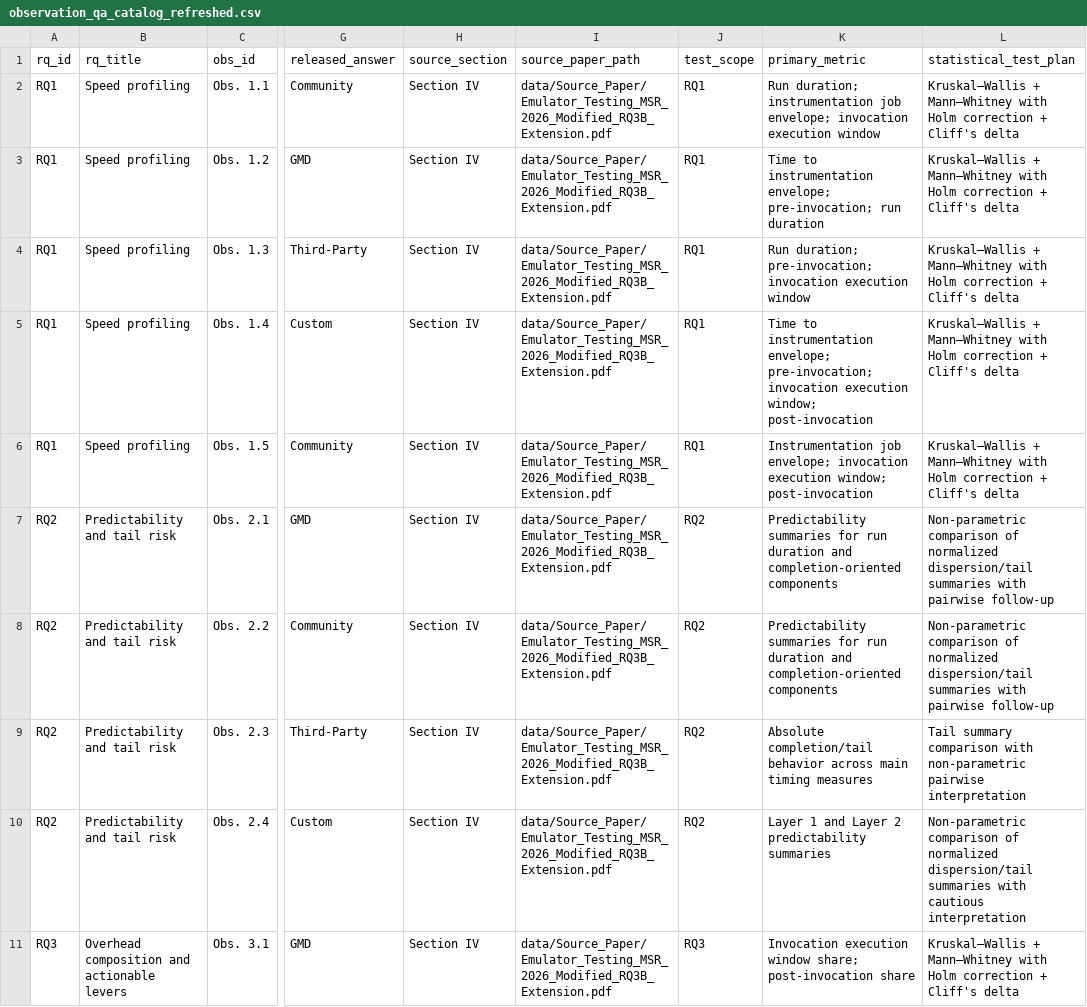
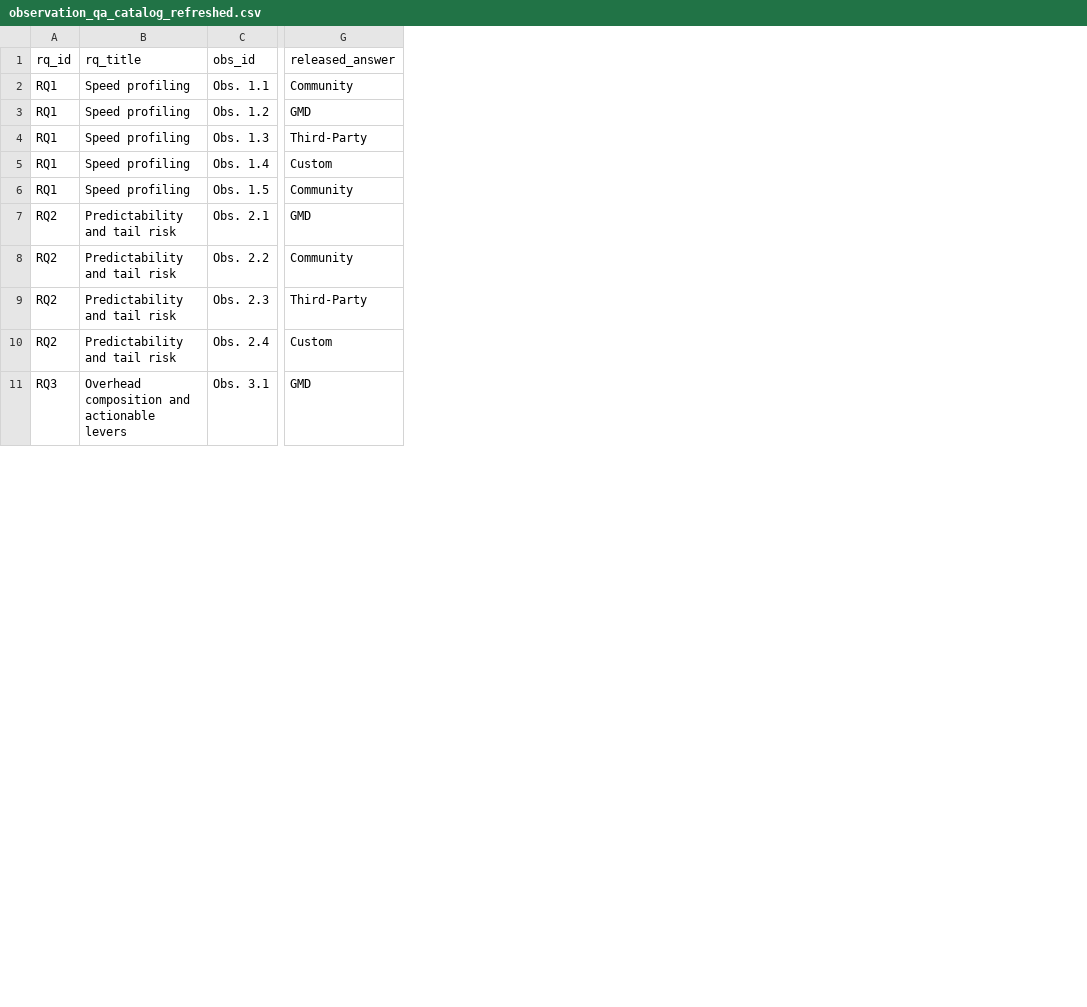
Before and after one commit to behnamparsa/emulator-testing-operational-profiles, a CSV file: outputs/catalog/observation_qa_catalog_refreshed.csv, drawn as a sheet; only a part is shown, gaps mark what is left out; the diff names each change by its address in the sheet, - before the commit and + after, or states it on an @@ line.

```diff
--- a/outputs/catalog/observation_qa_catalog_refreshed.csv
+++ b/outputs/catalog/observation_qa_catalog_refreshed.csv
-column H (source_section), rows 2-11: all Section IV
-column I (source_paper_path), rows 2-11: all data/Source_Paper/Emulator_Testing_MSR_2026_Modified_RQ3B_Extension.pdf
-column J (test_scope), rows 2-11: RQ1 | RQ1 | RQ1 | RQ1 | RQ1 | RQ2 | RQ2 | RQ2 | RQ2 | RQ3
-column K (primary_metric), rows 2-11: Run duration; instrumentation job envelope; invocation execution window | Time to instrumentation envelope; pre-invocation; run duration | Run duration; pre-invocation; invocation execution window | Time to instrumentation envelope; pre-invocation; invocation execution window; post-invocation | Instrumentation job envelope; invocation execution window; post-invocation | Predictability summaries for run duration and completion-oriented components | Predictability summaries for run duration and completion-oriented components | Absolute completion/tail behavior across main timing measures | Layer 1 and Layer 2 predictability summaries | Invocation execution window share; post-invocation share
-column L (statistical_test_plan), rows 2-11: Kruskal–Wallis + Mann–Whitney with Holm correction + Cliff's delta | Kruskal–Wallis + Mann–Whitney with Holm correction + Cliff's delta | Kruskal–Wallis + Mann–Whitney with Holm correction + Cliff's delta | Kruskal–Wallis + Mann–Whitney with Holm correction + Cliff's delta | Kruskal–Wallis + Mann–Whitney with Holm correction + Cliff's delta | Non-parametric comparison of normalized dispersion/tail summaries with pairwise follow-up | Non-parametric comparison of normalized dispersion/tail summaries with pairwise follow-up | Tail summary comparison with non-parametric pairwise interpretation | Non-parametric comparison of normalized dispersion/tail summaries with cautious interpretation | Kruskal–Wallis + Mann–Whitney with Holm correction + Cliff's delta
```
Also changed, not shown: 2 other files.
